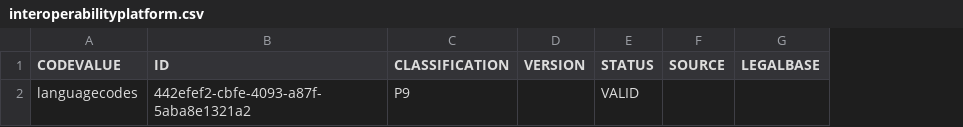
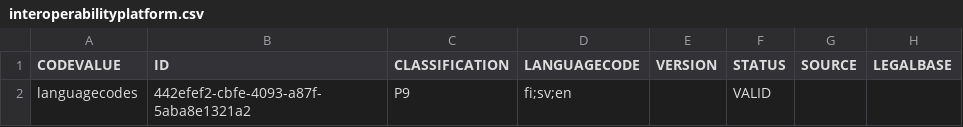
Before and after one commit to VRK-YTI/yti-codelist-content-intake-service, a CSV file: src/main/resources/codeschemes/interoperabilityplatform.csv, drawn as a sheet; only a part is shown; the diff names each change by its address in the sheet, - before the commit and + after, or states it on an @@ line.

Commit message:
Fixing localized encapsulation and added new LANGUAGECODE column.

```diff
--- a/src/main/resources/codeschemes/interoperabilityplatform.csv
+++ b/src/main/resources/codeschemes/interoperabilityplatform.csv
+column D (LANGUAGECODE), row 2: fi;sv;en
```
Also changed, not shown: src/main/resources/codes/interoperabilityplatform_languagecodes.csv.
